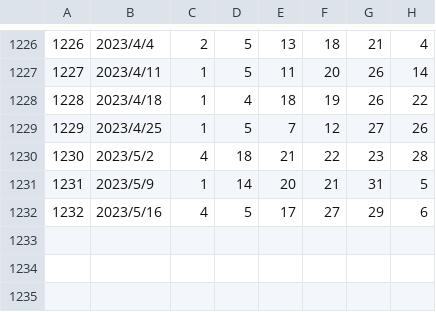
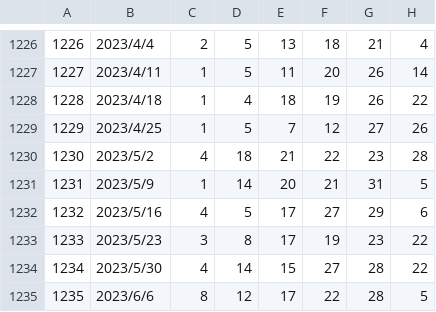
Before and after one commit to SigmaTheSeeker/MLOTO, a CSV file: miniloto.csv, drawn as a sheet; only a part is shown, gaps mark what is left out; the diff names each change by its address in the sheet, - before the commit and + after, or states it on an @@ line.

Commit message:
1235回分までのデータを追加

```diff
--- a/miniloto.csv
+++ b/miniloto.csv
+row 1233: 1233 | 2023/5/23 | 3 | 8 | 17 | 19 | 23 | 22
+row 1234: 1234 | 2023/5/30 | 4 | 14 | 15 | 27 | 28 | 22
+row 1235: 1235 | 2023/6/6 | 8 | 12 | 17 | 22 | 28 | 5
```
